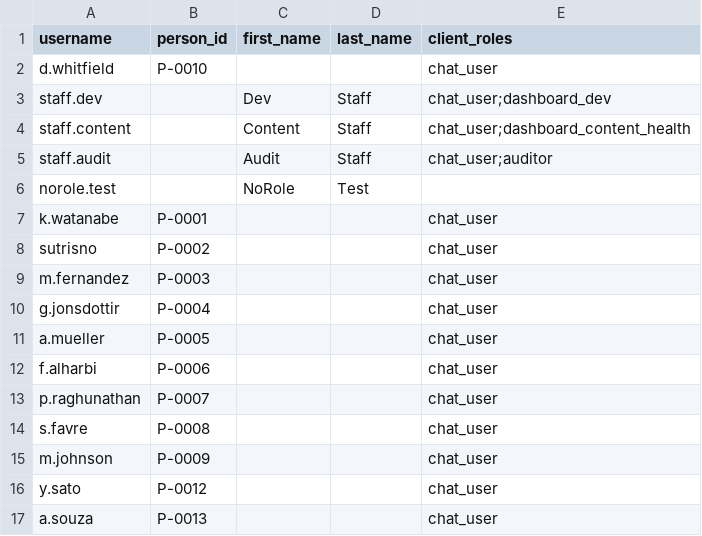
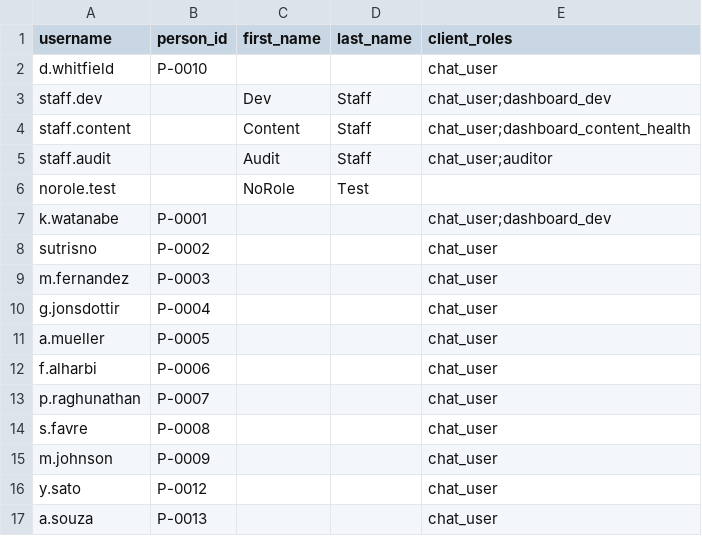
Before and after one commit to wpearson-svg/IsaChatApp, a CSV file: directory/keycloak_accounts.csv, drawn as a sheet.

```diff
--- a/directory/keycloak_accounts.csv
+++ b/directory/keycloak_accounts.csv
@@ -6,3 +6,3 @@ staff.audit,,Audit,Staff,chat_user;auditor
 norole.test,,NoRole,Test,
-k.watanabe,P-0001,,,chat_user
+k.watanabe,P-0001,,,chat_user;dashboard_dev
 sutrisno,P-0002,,,chat_user
```
Also changed, not shown: 27 other files.
